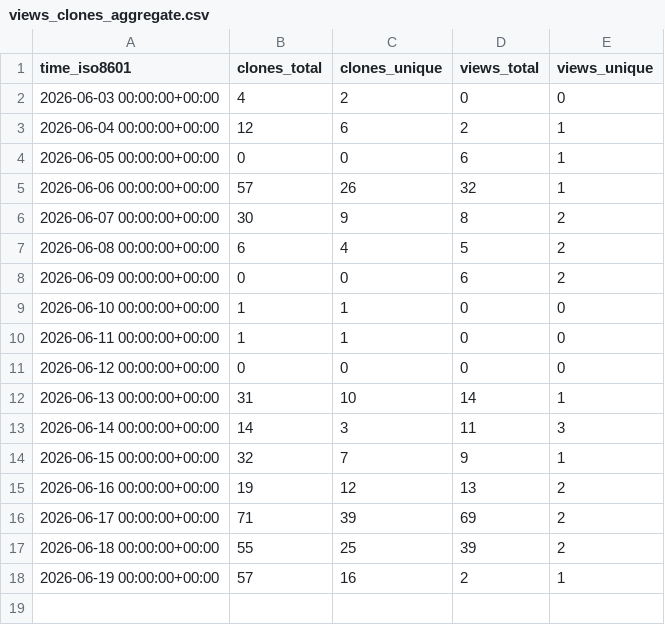
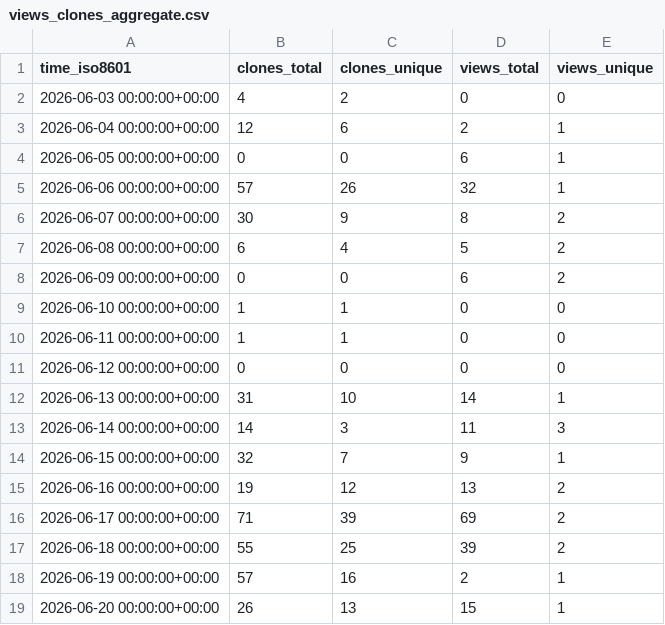
Before and after one commit to caya8205-2/noctune, a CSV file: caya8205-2/noctune/ghrs-data/views_clones_aggregate.csv, drawn as a sheet; the diff names each change by its address in the sheet, - before the commit and + after, or states it on an @@ line.

```diff
--- a/caya8205-2/noctune/ghrs-data/views_clones_aggregate.csv
+++ b/caya8205-2/noctune/ghrs-data/views_clones_aggregate.csv
+row 19: 2026-06-20 00:00:00+00:00 | 26 | 13 | 15 | 1
```
Also changed, not shown: 1 other file.
